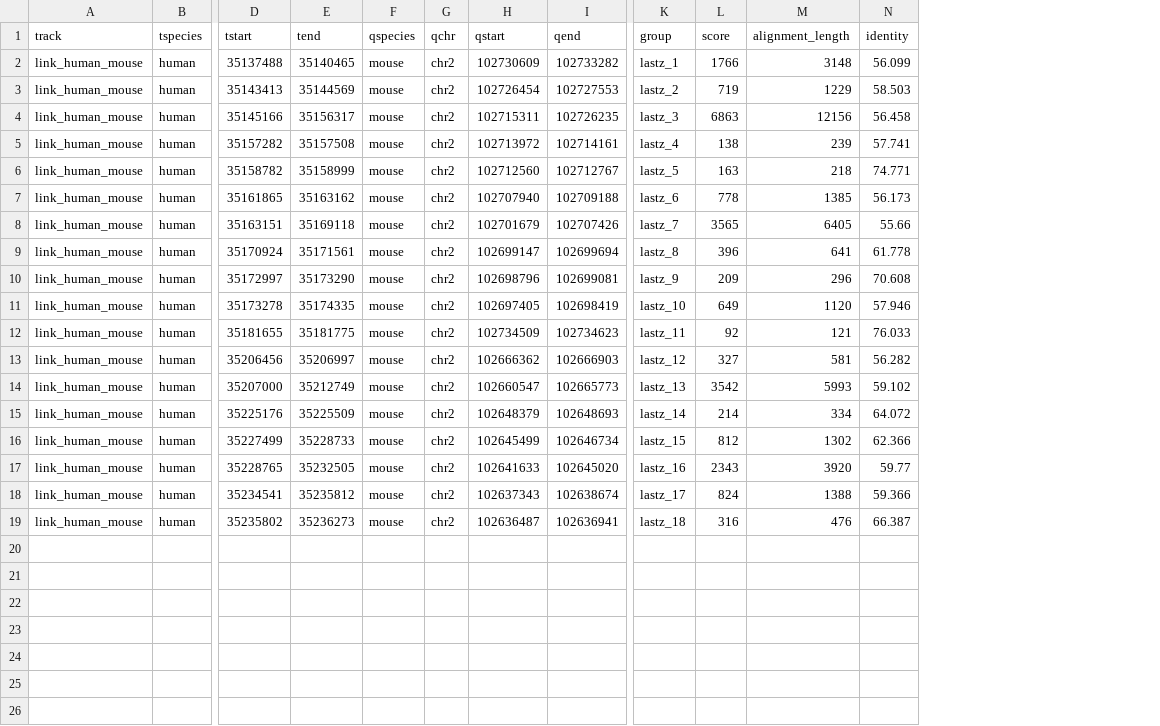
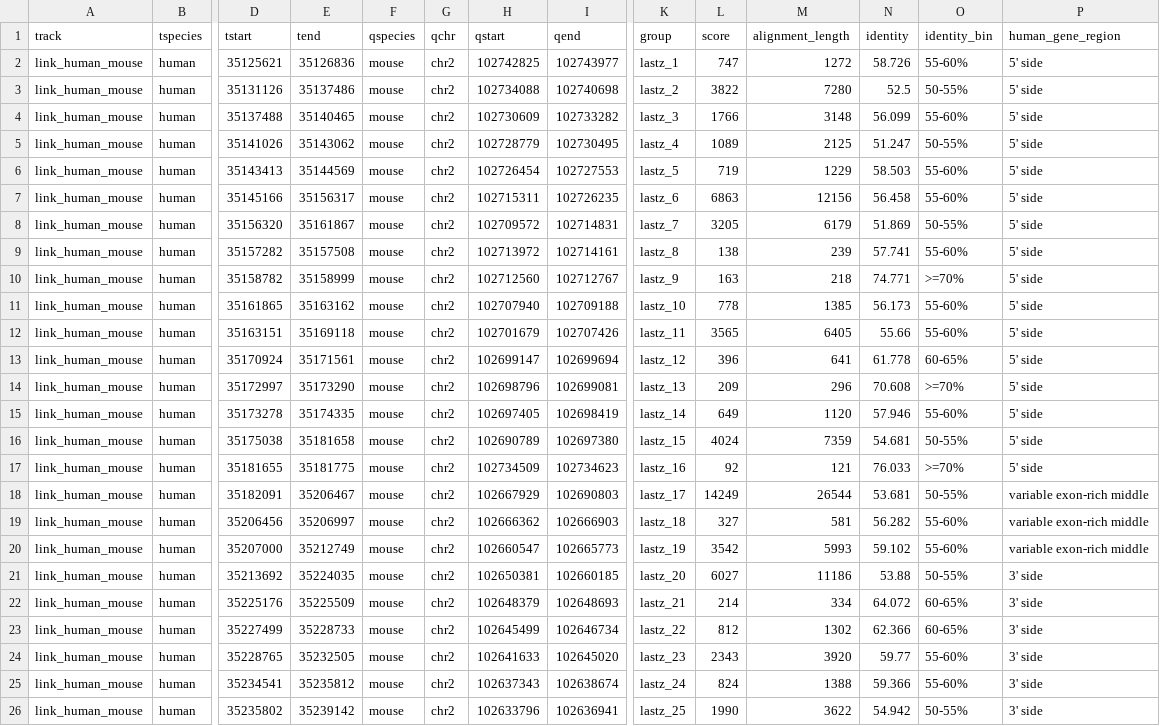
Before and after one commit to DongyaoLiu/ggexon, a TSV file: inst/extdata/cd44_pairwise_ensembl116/cd44_nuclinks_lastz.tsv, drawn as a sheet; only a part is shown, gaps mark what is left out; addresses are those after the commit; rows hold the shown columns only; the diff names each change by its address in the sheet, - before the commit and + after, or states it on an @@ line.

Commit message:
Polish CD44 genomic alignment example

```diff
--- a/inst/extdata/cd44_pairwise_ensembl116/cd44_nuclinks_lastz.tsv
+++ b/inst/extdata/cd44_pairwise_ensembl116/cd44_nuclinks_lastz.tsv
+column O (identity_bin), row 4: 55-60%; rows 6-7: 55-60% | 55-60%; rows 9-15: 55-60% | >=70% | 55-60% | 55-60% | 60-65% | >=70% | 55-60%; row 17: >=70%; rows 19-20: 55-60% | 55-60%; rows 22-26: 60-65% | 60-65% | 55-60% | 55-60% | 50-55%
+column P (human_gene_region), row 4: 5' side; rows 6-7: 5' side | 5' side; rows 9-15: all 5' side; row 17: 5' side; rows 19-20: variable exon-rich middle | variable exon-rich middle; rows 22-26: all 3' side
+row 2: link_human_mouse | human | 35125621 | 35126836 | mouse | chr2 | 102742825 | 102743977 | lastz_1 | 747 | 1272 | 58.726 | 55-60% | 5' side
+row 3: link_human_mouse | human | 35131126 | 35137486 | mouse | chr2 | 102734088 | 102740698 | lastz_2 | 3822 | 7280 | 52.5 | 50-55% | 5' side
-K4 (group): lastz_1
+K4 (group): lastz_3
+row 5: link_human_mouse | human | 35141026 | 35143062 | mouse | chr2 | 102728779 | 102730495 | lastz_4 | 1089 | 2125 | 51.247 | 50-55% | 5' side
-K6 (group): lastz_2
+K6 (group): lastz_5
-K7 (group): lastz_3
+K7 (group): lastz_6
+row 8: link_human_mouse | human | 35156320 | 35161867 | mouse | chr2 | 102709572 | 102714831 | lastz_7 | 3205 | 6179 | 51.869 | 50-55% | 5' side
-K9 (group): lastz_4
+K9 (group): lastz_8
-K10 (group): lastz_5
+K10 (group): lastz_9
-K11 (group): lastz_6
+K11 (group): lastz_10
-K12 (group): lastz_7
+K12 (group): lastz_11
-K13 (group): lastz_8
+K13 (group): lastz_12
-K14 (group): lastz_9
+K14 (group): lastz_13
-K15 (group): lastz_10
+K15 (group): lastz_14
+row 16: link_human_mouse | human | 35175038 | 35181658 | mouse | chr2 | 102690789 | 102697380 | lastz_15 | 4024 | 7359 | 54.681 | 50-55% | 5' side
-K17 (group): lastz_11
+K17 (group): lastz_16
+row 18: link_human_mouse | human | 35182091 | 35206467 | mouse | chr2 | 102667929 | 102690803 | lastz_17 | 14249 | 26544 | 53.681 | 50-55% | variable exon-rich middle
-K19 (group): lastz_12
+K19 (group): lastz_18
-K20 (group): lastz_13
+K20 (group): lastz_19
+row 21: link_human_mouse | human | 35213692 | 35224035 | mouse | chr2 | 102650381 | 102660185 | lastz_20 | 6027 | 11186 | 53.88 | 50-55% | 3' side
-K22 (group): lastz_14
+K22 (group): lastz_21
-K23 (group): lastz_15
+K23 (group): lastz_22
-K24 (group): lastz_16
+K24 (group): lastz_23
-K25 (group): lastz_17
+K25 (group): lastz_24
-E26 (tend): 35236273
+E26 (tend): 35239142
-H26 (qstart): 102636487
+H26 (qstart): 102633796
-K26 (group): lastz_18
+K26 (group): lastz_25
-L26 (score): 316
+L26 (score): 1990
-M26 (alignment_length): 476
+M26 (alignment_length): 3622
-N26 (identity): 66.387
+N26 (identity): 54.942
```
Also changed, not shown: inst/extdata/cd44_pairwise_ensembl116/cd44_provenance.tsv, inst/extdata/cd44_pairwise_ensembl116/cd44_species.tsv, 28 other files.
